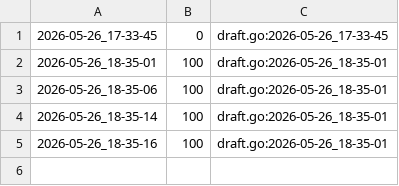
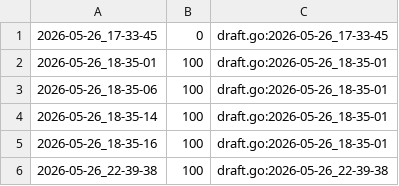
Before and after one commit to qxcode-course/ed-ter-bloco-a-KauanJDev, a CSV file: .tko/track/ed@rotten/track.csv, drawn as a sheet.

```diff
--- a/.tko/track/ed@rotten/track.csv
+++ b/.tko/track/ed@rotten/track.csv
@@ -5 +5,2 @@
 2026-05-26_18-35-16,100,draft.go:2026-05-26_18-35-01
+2026-05-26_22-39-38,100,draft.go:2026-05-26_22-39-38
```
Also changed, not shown: 8 other files.
